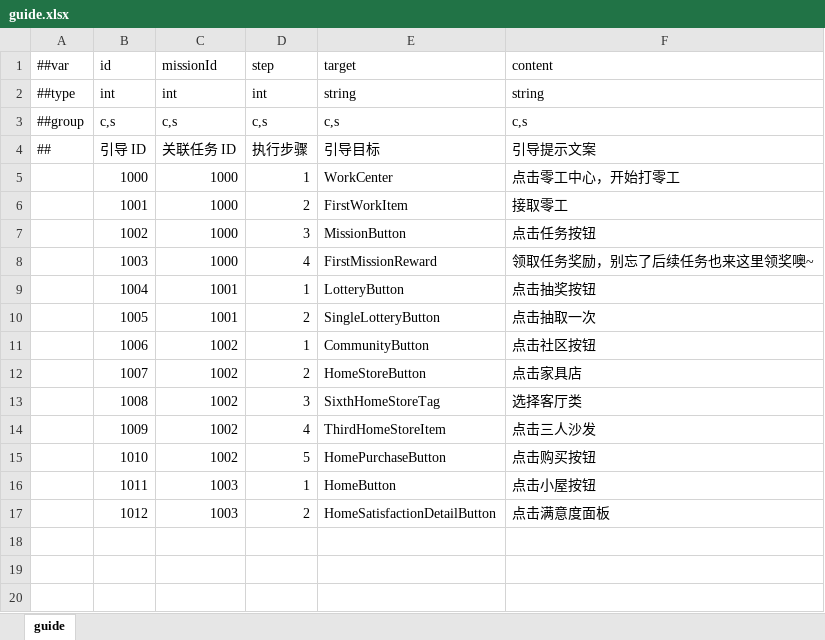
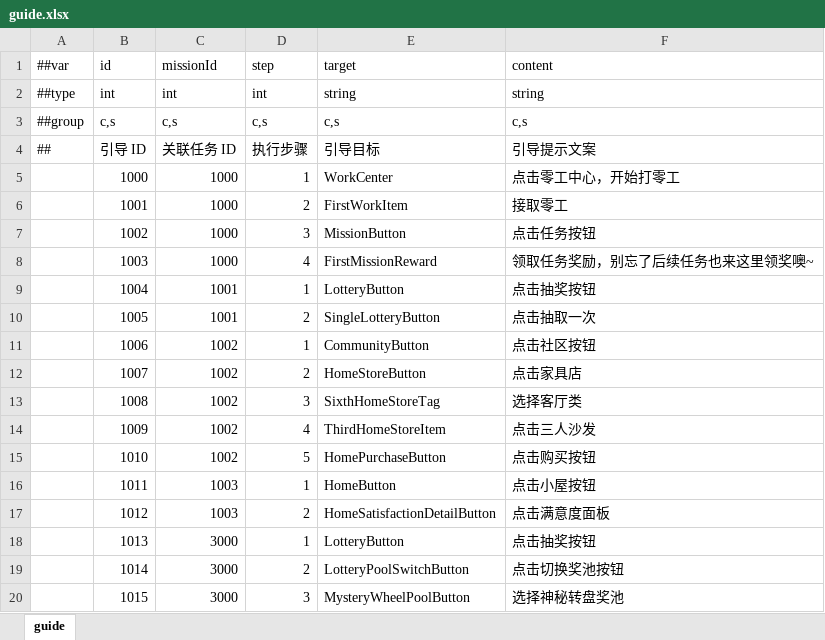
Before and after one commit to TenMilesAway/TimeChip, an Excel workbook: MiniTemplate/Datas/guide.xlsx, sheet guide, drawn as a sheet; values as stored, in another font and other column widths than the file's, no borders; the diff names each change by its address in the sheet, - before the commit and + after, or states it on an @@ line.

```diff
--- a/MiniTemplate/Datas/guide.xlsx (sheet guide)
+++ b/MiniTemplate/Datas/guide.xlsx (sheet guide)
+row 18:  | 1013 | 3000 | 1 | LotteryButton | 点击抽奖按钮
+row 19:  | 1014 | 3000 | 2 | LotteryPoolSwitchButton | 点击切换奖池按钮
+row 20:  | 1015 | 3000 | 3 | MysteryWheelPoolButton | 选择神秘转盘奖池
```
Also changed, not shown: MiniTemplate/Datas/item.xlsx, MiniTemplate/Datas/mission.xlsx, 34 other files.
